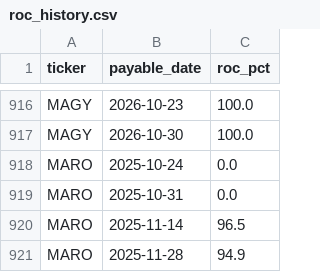
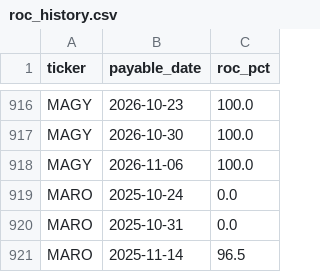
Before and after one commit to jimzucker/TrueYield, a CSV file: data/roc_history.csv, drawn as a sheet; only a part is shown, gaps mark what is left out; the shorter side is filled out with more unchanged rows.

```diff
--- a/data/roc_history.csv
+++ b/data/roc_history.csv
@@ -917,2 +917,3 @@ MAGY,2026-10-23,100.0
 MAGY,2026-10-30,100.0
+MAGY,2026-11-06,100.0
 MARO,2025-10-24,0.0
```
Also changed, not shown: data/distributions_history.csv, 7 other files.
